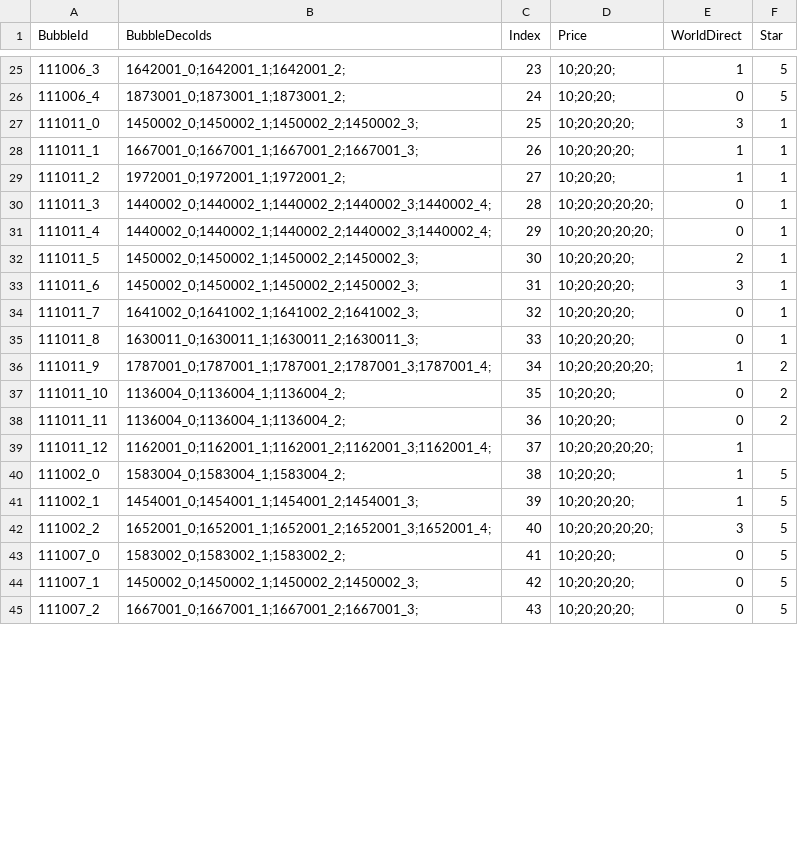
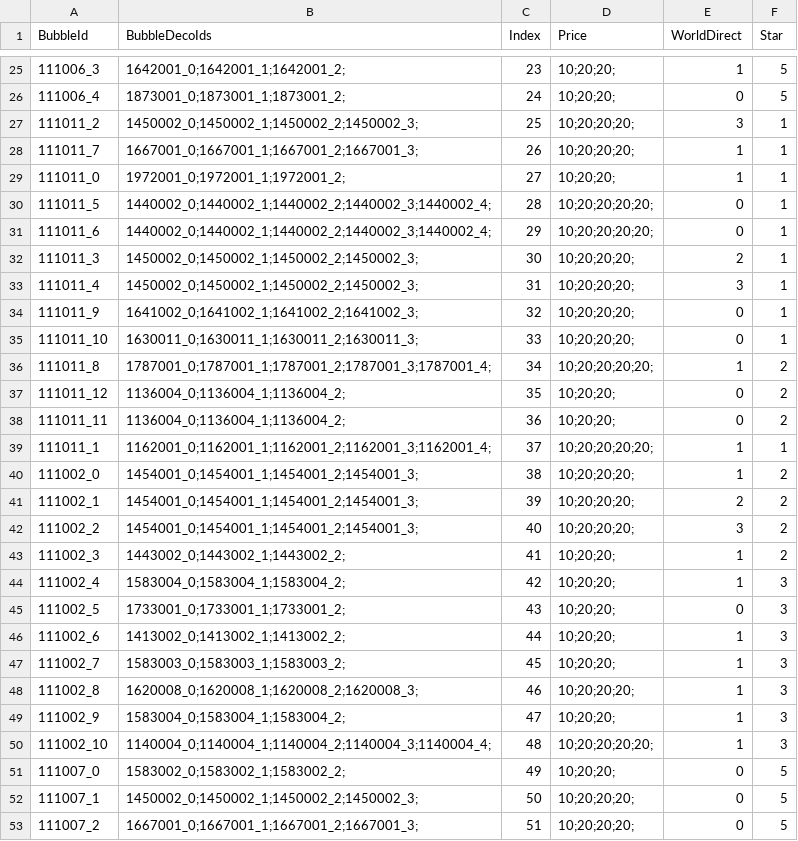
Before and after one commit to QuangBao29/kdl-tool-clone, a CSV file: Assets/_KDL/_GameResources/Configs/Bubble/ConfigBubbleHome.csv, drawn as a sheet; only a part is shown, gaps mark what is left out; addresses are those after the commit; the diff covers the shown part only; the diff names each change by its address in the sheet, - before the commit and + after, or states it on an @@ line.

Commit message:
Update Config

```diff
--- a/Assets/_KDL/_GameResources/Configs/Bubble/ConfigBubbleHome.csv
+++ b/Assets/_KDL/_GameResources/Configs/Bubble/ConfigBubbleHome.csv
-A27 (BubbleId): 111011_0
+A27 (BubbleId): 111011_2
-A28 (BubbleId): 111011_1
+A28 (BubbleId): 111011_7
-A29 (BubbleId): 111011_2
+A29 (BubbleId): 111011_0
-A30 (BubbleId): 111011_3
+A30 (BubbleId): 111011_5
-A31 (BubbleId): 111011_4
+A31 (BubbleId): 111011_6
-A32 (BubbleId): 111011_5
+A32 (BubbleId): 111011_3
-A33 (BubbleId): 111011_6
+A33 (BubbleId): 111011_4
-A34 (BubbleId): 111011_7
+A34 (BubbleId): 111011_9
-A35 (BubbleId): 111011_8
+A35 (BubbleId): 111011_10
-A36 (BubbleId): 111011_9
+A36 (BubbleId): 111011_8
-A37 (BubbleId): 111011_10
+A37 (BubbleId): 111011_12
-A39 (BubbleId): 111011_12
+A39 (BubbleId): 111011_1
-F39 (Star): (empty)
+F39 (Star): 1
-B40 (BubbleDecoIds): 1583004_0;1583004_1;1583004_2;
+B40 (BubbleDecoIds): 1454001_0;1454001_1;1454001_2;1454001_3;
-D40 (Price): 10;20;20;
+D40 (Price): 10;20;20;20;
-F40:F42 (Star): 5
+F40:F42 (Star): 2
-E41 (WorldDirect): 1
+E41 (WorldDirect): 2
-B42 (BubbleDecoIds): 1652001_0;1652001_1;1652001_2;1652001_3;1652001_4;
+B42 (BubbleDecoIds): 1454001_0;1454001_1;1454001_2;1454001_3;
-D42 (Price): 10;20;20;20;20;
+D42 (Price): 10;20;20;20;
+row 43: 111002_3 | 1443002_0;1443002_1;1443002_2; | 41 | 10;20;20; | 1 | 2
+row 44: 111002_4 | 1583004_0;1583004_1;1583004_2; | 42 | 10;20;20; | 1 | 3
+row 45: 111002_5 | 1733001_0;1733001_1;1733001_2; | 43 | 10;20;20; | 0 | 3
+row 46: 111002_6 | 1413002_0;1413002_1;1413002_2; | 44 | 10;20;20; | 1 | 3
+row 47: 111002_7 | 1583003_0;1583003_1;1583003_2; | 45 | 10;20;20; | 1 | 3
+row 48: 111002_8 | 1620008_0;1620008_1;1620008_2;1620008_3; | 46 | 10;20;20;20; | 1 | 3
+row 49: 111002_9 | 1583004_0;1583004_1;1583004_2; | 47 | 10;20;20; | 1 | 3
+row 50: 111002_10 | 1140004_0;1140004_1;1140004_2;1140004_3;1140004_4; | 48 | 10;20;20;20;20; | 1 | 3
-C51 (Index): 41
+C51 (Index): 49
-C52 (Index): 42
+C52 (Index): 50
-C53 (Index): 43
+C53 (Index): 51
```
Also changed, not shown: 9 edited cells elsewhere in this file, Assets/_KDL/_GameResources/Configs/Bubble/ConfigBubbleHomePosition.csv, 1 other file.
